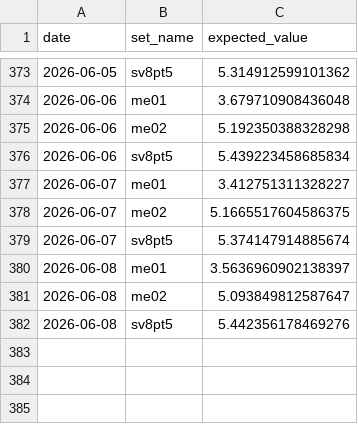
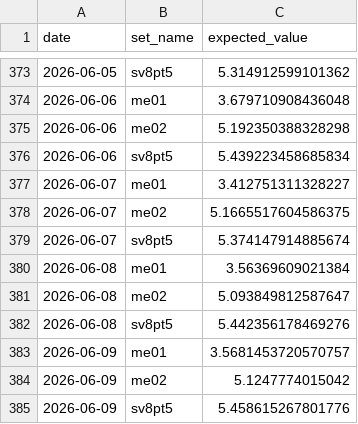
Before and after one commit to matthewisaiahchua-wq/pokemontcgtracker1-1, a CSV file: ev_history.csv, drawn as a sheet; only a part is shown, gaps mark what is left out.

Commit message:
Auto-update EV: Tue Jun  9 11:05:51 UTC 2026

```diff
--- a/ev_history.csv
+++ b/ev_history.csv
@@ -379,4 +379,7 @@ date,set_name,expected_value
 2026-06-07,sv8pt5,5.374147914885674
-2026-06-08,me01,3.5636960902138397
+2026-06-08,me01,3.56369609021384
 2026-06-08,me02,5.093849812587647
 2026-06-08,sv8pt5,5.442356178469276
+2026-06-09,me01,3.5681453720570757
+2026-06-09,me02,5.1247774015042
+2026-06-09,sv8pt5,5.458615267801776
```
